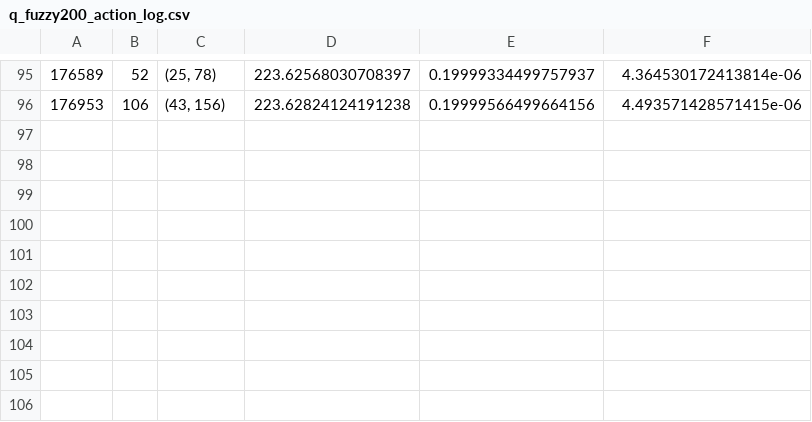
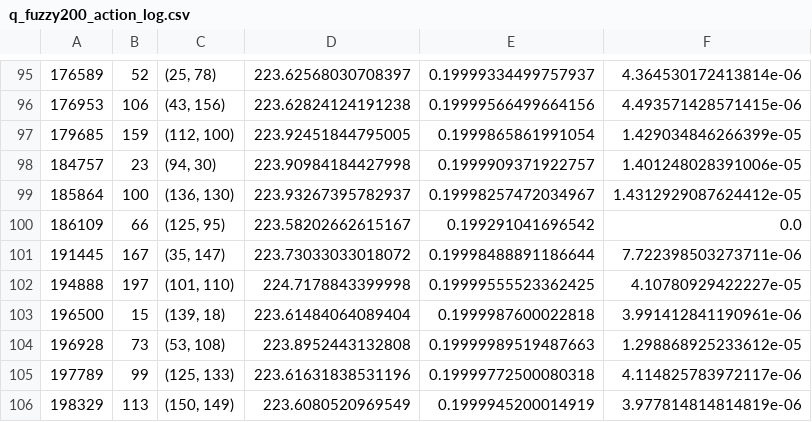
Before and after one commit to anhduy0911/FuzzyPropose, a CSV file: log/q_fuzzy200_action_log.csv, drawn as a sheet; only a part is shown, gaps mark what is left out; the diff names each change by its address in the sheet, - before the commit and + after, or states it on an @@ line.

```diff
--- a/log/q_fuzzy200_action_log.csv
+++ b/log/q_fuzzy200_action_log.csv
+row 97: 179685 | 159 | (112, 100) | 223.92451844795005 | 0.1999865861991054 | 1.429034846266399e-05
+row 98: 184757 | 23 | (94, 30) | 223.90984184427998 | 0.1999909371922757 | 1.401248028391006e-05
+row 99: 185864 | 100 | (136, 130) | 223.93267395782937 | 0.19998257472034967 | 1.4312929087624412e-05
+row 100: 186109 | 66 | (125, 95) | 223.58202662615167 | 0.199291041696542 | 0.0
+row 101: 191445 | 167 | (35, 147) | 223.73033033018072 | 0.19998488891186644 | 7.722398503273711e-06
+row 102: 194888 | 197 | (101, 110) | 224.7178843399998 | 0.19999555523362425 | 4.10780929422227e-05
+row 103: 196500 | 15 | (139, 18) | 223.61484064089404 | 0.1999987600022818 | 3.991412841190961e-06
+row 104: 196928 | 73 | (53, 108) | 223.8952443132808 | 0.19999989519487663 | 1.298868925233612e-05
+row 105: 197789 | 99 | (125, 133) | 223.61631838531196 | 0.19999772500080318 | 4.114825783972117e-06
+row 106: 198329 | 113 | (150, 149) | 223.6080520969549 | 0.1999945200014919 | 3.977814814814819e-06
```
Also changed, not shown: 4 other files.
